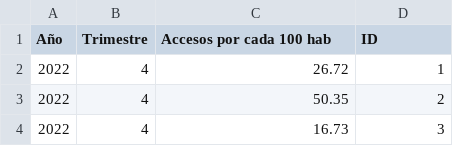
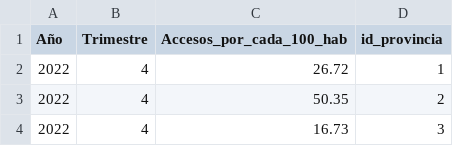
Before and after one commit to roscha10/DataAnalytics_ENACOM, a CSV file: datasets_SQL/accesos_por_cada_100_habitantes.csv, drawn as a sheet; only a part is shown.

```diff
--- a/datasets_SQL/accesos_por_cada_100_habitantes.csv
+++ b/datasets_SQL/accesos_por_cada_100_habitantes.csv
@@ -1,2 +1,2 @@
-Año,Trimestre,Accesos por cada 100 hab,ID
+Año,Trimestre,Accesos_por_cada_100_hab,id_provincia
 2022,4,26.72,1
```
Also changed, not shown: datasets_SQL/acceso_a_internet_fijo_por_tecnologia_y_provincia.csv, datasets_SQL/acceso_rangos_velocidad_de_bajada_y_provincia.csv, 4 other files.
